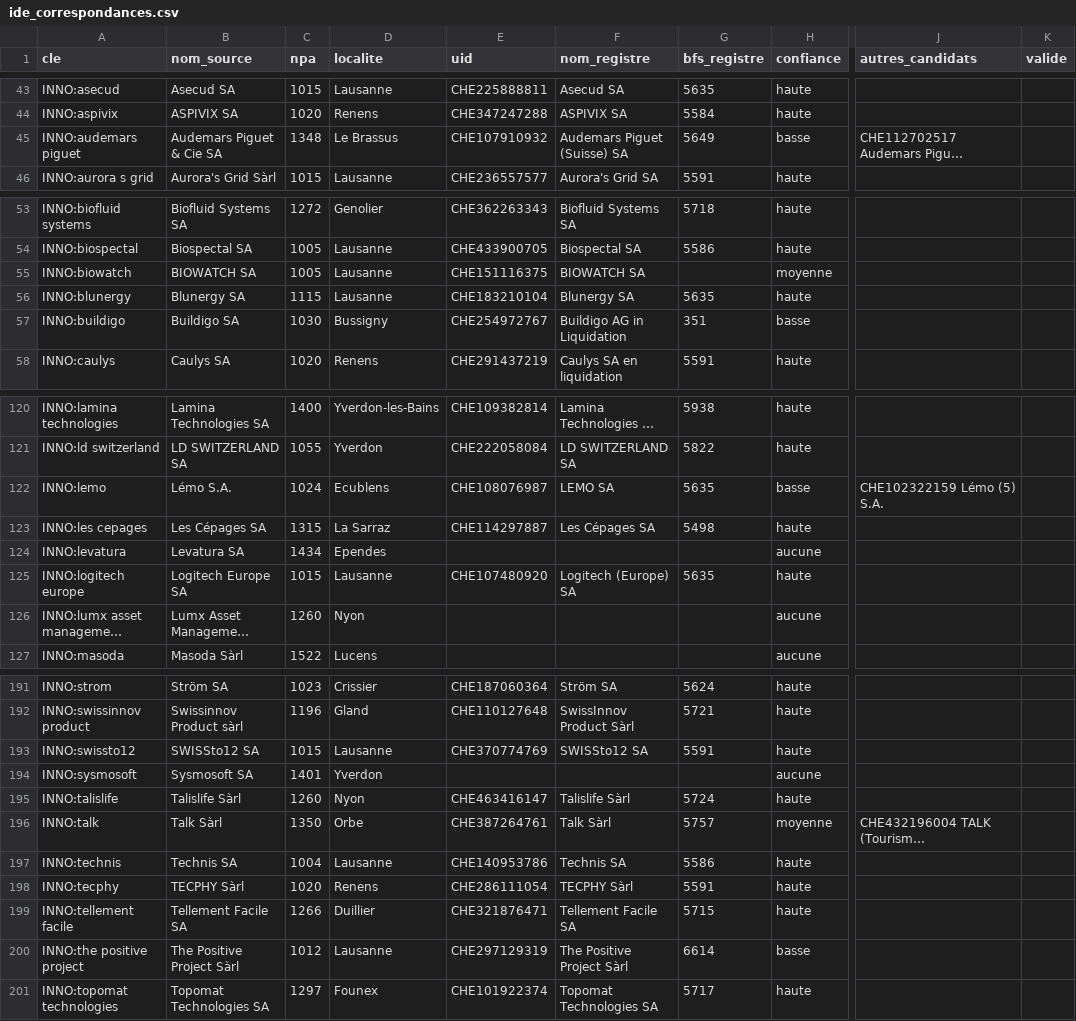
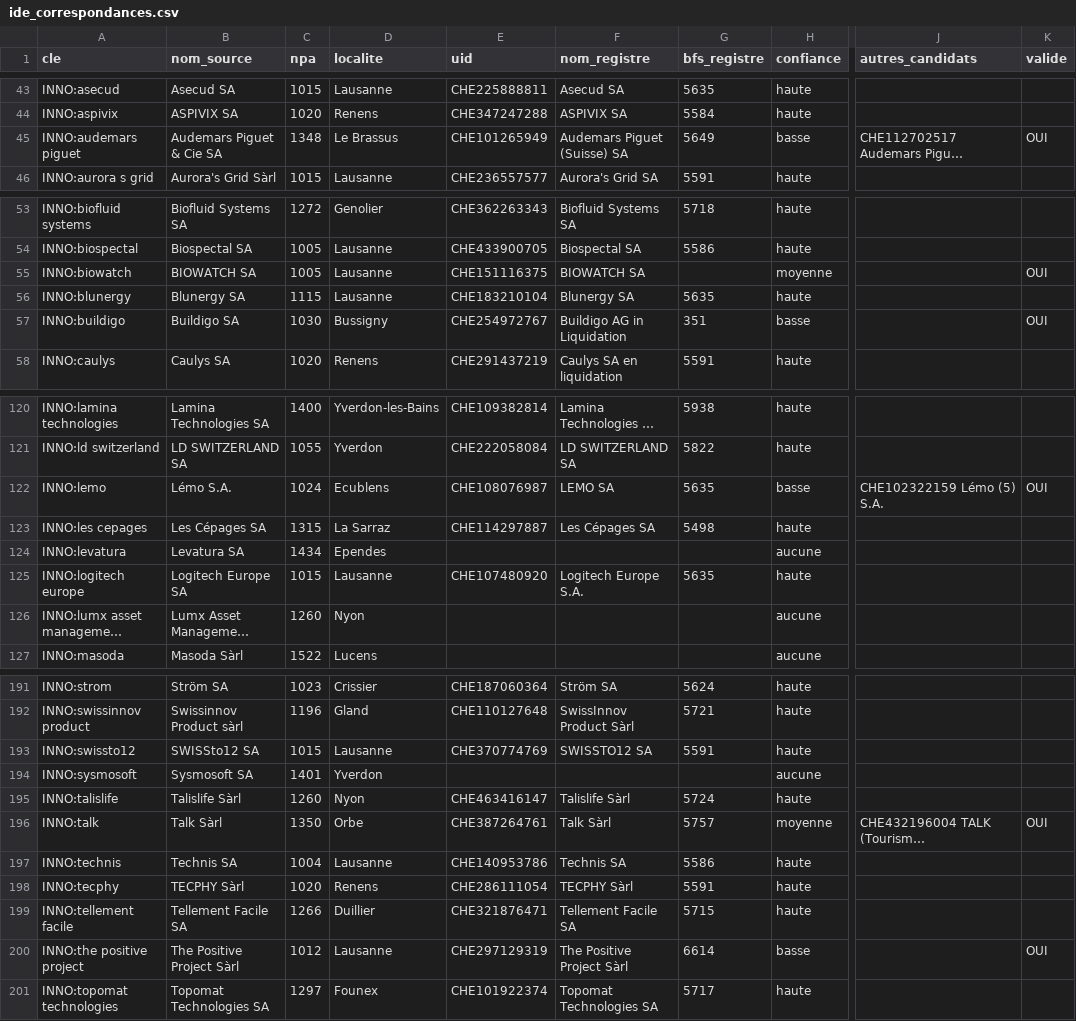
Before and after one commit to abletonuser/atlas-vaud-innovation, a CSV file: data/ref/ide_correspondances.csv, drawn as a sheet; only a part is shown, gaps mark what is left out; long unchanged cells end in …; the diff covers the shown part only; the diff names each change by its address in the sheet, - before the commit and + after, or states it on an @@ line.

```diff
--- a/data/ref/ide_correspondances.csv
+++ b/data/ref/ide_correspondances.csv
-E45 (uid): CHE107910932
+E45 (uid): CHE101265949
-K45 (valide): (empty)
+K45 (valide): OUI
-K55 (valide): (empty)
+K55 (valide): OUI
-K57 (valide): (empty)
+K57 (valide): OUI
-K122 (valide): (empty)
+K122 (valide): OUI
-F125 (nom_registre): Logitech (Europe) SA
+F125 (nom_registre): Logitech Europe S.A.
-F193 (nom_registre): SWISSto12 SA
+F193 (nom_registre): SWISSTO12 SA
-K196 (valide): (empty)
+K196 (valide): OUI
-K200 (valide): (empty)
+K200 (valide): OUI
```
Also changed, not shown: 16 edited cells elsewhere in this file.
